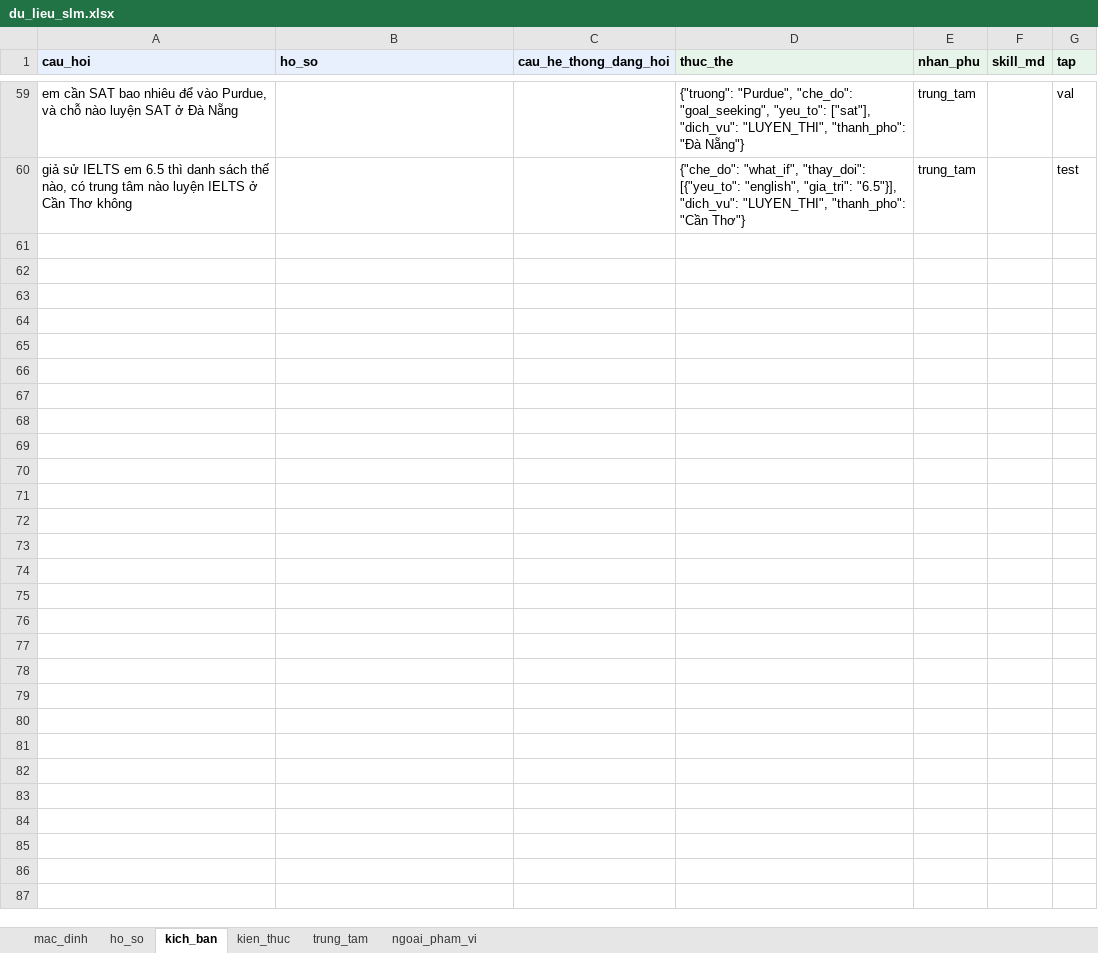
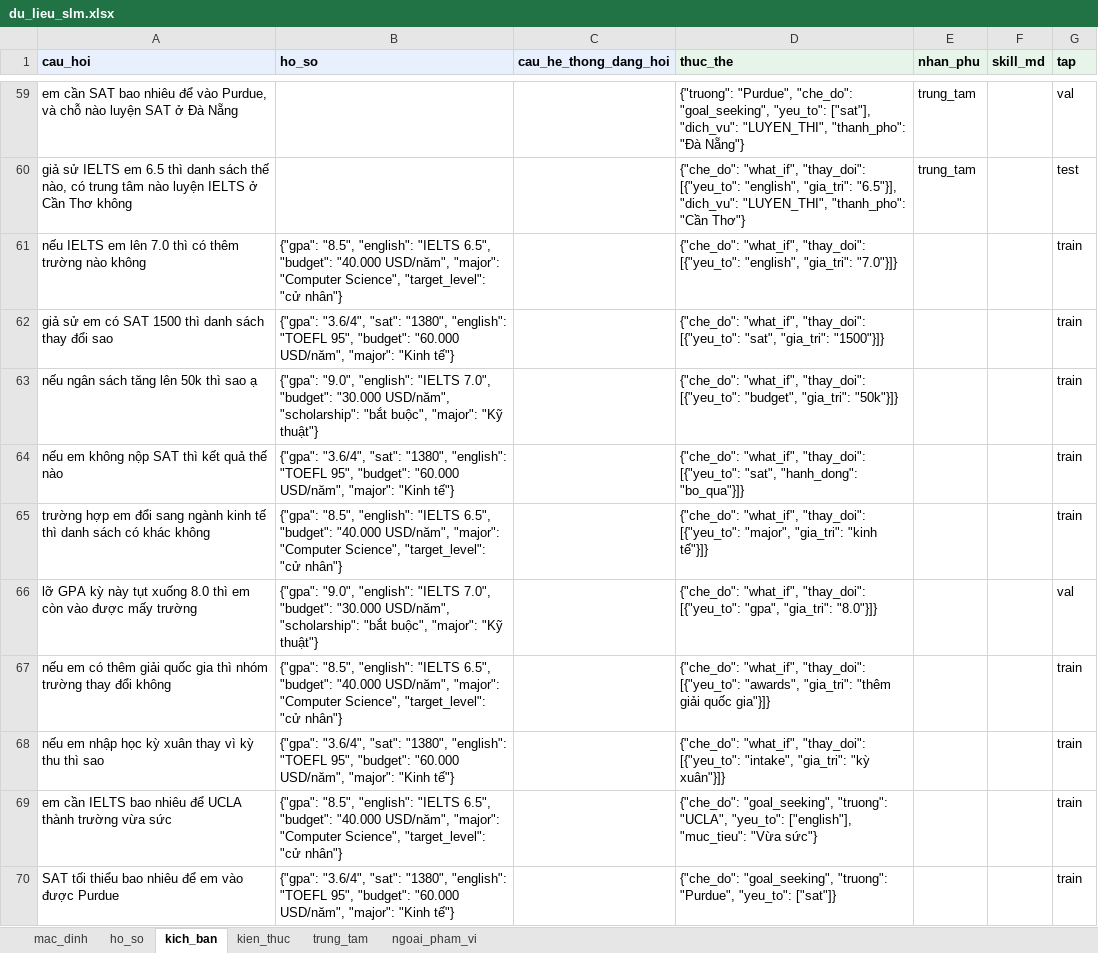
Before and after one commit to Dunghthe04/Study-Abroad-Decision-Support-System-for-US-Education, an Excel workbook: advisor/data/slm/du_lieu_slm.xlsx, sheet kich_ban, drawn as a sheet; only a part is shown, gaps mark what is left out; values as stored, in another font and other column widths than the file's, no borders; the diff covers the shown part only; the diff names each change by its address in the sheet, - before the commit and + after, or states it on an @@ line.

Commit message:
Thêm 253 dòng dữ liệu SLM vào train/val nhắm các lỗi của qwen3:4b: ho_so có con số và kich_ban, nhờ giúp ngoài phạm vi và trung_tam, trả lời ngắn, tin hai ý; giữ nguyên tập test

```diff
--- a/advisor/data/slm/du_lieu_slm.xlsx (sheet kich_ban)
+++ b/advisor/data/slm/du_lieu_slm.xlsx (sheet kich_ban)
+row 61: nếu IELTS em lên 7.0 thì có thêm trường nào không | {"gpa": "8.5", "english": "IELTS 6.5", "budget": "40.000 USD/năm", "major": "Computer Science", "target_level": "cử nhân"} |  | {"che_do": "what_if", "thay_doi": [{"yeu_to": "english", "gia_tri": "7.0"}]} |  |  | train
+row 62: giả sử em có SAT 1500 thì danh sách thay đổi sao | {"gpa": "3.6/4", "sat": "1380", "english": "TOEFL 95", "budget": "60.000 USD/năm", "major": "Kinh tế"} |  | {"che_do": "what_if", "thay_doi": [{"yeu_to": "sat", "gia_tri": "1500"}]} |  |  | train
+row 63: nếu ngân sách tăng lên 50k thì sao ạ | {"gpa": "9.0", "english": "IELTS 7.0", "budget": "30.000 USD/năm", "scholarship": "bắt buộc", "major": "Kỹ thuật"} |  | {"che_do": "what_if", "thay_doi": [{"yeu_to": "budget", "gia_tri": "50k"}]} |  |  | train
+row 64: nếu em không nộp SAT thì kết quả thế nào | {"gpa": "3.6/4", "sat": "1380", "english": "TOEFL 95", "budget": "60.000 USD/năm", "major": "Kinh tế"} |  | {"che_do": "what_if", "thay_doi": [{"yeu_to": "sat", "hanh_dong": "bo_qua"}]} |  |  | train
+row 65: trường hợp em đổi sang ngành kinh tế thì danh sách có khác không | {"gpa": "8.5", "english": "IELTS 6.5", "budget": "40.000 USD/năm", "major": "Computer Science", "target_level": "cử nhân"} |  | {"che_do": "what_if", "thay_doi": [{"yeu_to": "major", "gia_tri": "kinh tế"}]} |  |  | train
+row 66: lỡ GPA kỳ này tụt xuống 8.0 thì em còn vào được mấy trường | {"gpa": "9.0", "english": "IELTS 7.0", "budget": "30.000 USD/năm", "scholarship": "bắt buộc", "major": "Kỹ thuật"} |  | {"che_do": "what_if", "thay_doi": [{"yeu_to": "gpa", "gia_tri": "8.0"}]} |  |  | val
+row 67: nếu em có thêm giải quốc gia thì nhóm trường thay đổi không | {"gpa": "8.5", "english": "IELTS 6.5", "budget": "40.000 USD/năm", "major": "Computer Science", "target_level": "cử nhân"} |  | {"che_do": "what_if", "thay_doi": [{"yeu_to": "awards", "gia_tri": "thêm giải quốc gia"}]} |  |  | train
+row 68: nếu em nhập học kỳ xuân thay vì kỳ thu thì sao | {"gpa": "3.6/4", "sat": "1380", "english": "TOEFL 95", "budget": "60.000 USD/năm", "major": "Kinh tế"} |  | {"che_do": "what_if", "thay_doi": [{"yeu_to": "intake", "gia_tri": "kỳ xuân"}]} |  |  | train
+row 69: em cần IELTS bao nhiêu để UCLA thành trường vừa sức | {"gpa": "8.5", "english": "IELTS 6.5", "budget": "40.000 USD/năm", "major": "Computer Science", "target_level": "cử nhân"} |  | {"che_do": "goal_seeking", "truong": "UCLA", "yeu_to": ["english"], "muc_tieu": "Vừa sức"} |  |  | train
+row 70: SAT tối thiểu bao nhiêu để em vào được Purdue | {"gpa": "3.6/4", "sat": "1380", "english": "TOEFL 95", "budget": "60.000 USD/năm", "major": "Kinh tế"} |  | {"che_do": "goal_seeking", "truong": "Purdue", "yeu_to": ["sat"]} |  |  | train
```
Also changed, not shown: 22 added rows elsewhere in this sheet, sheet mac_dinh, sheet ho_so, sheet kien_thuc, sheet ngoai_pham_vi, sheet trung_tam, 1 other file.
